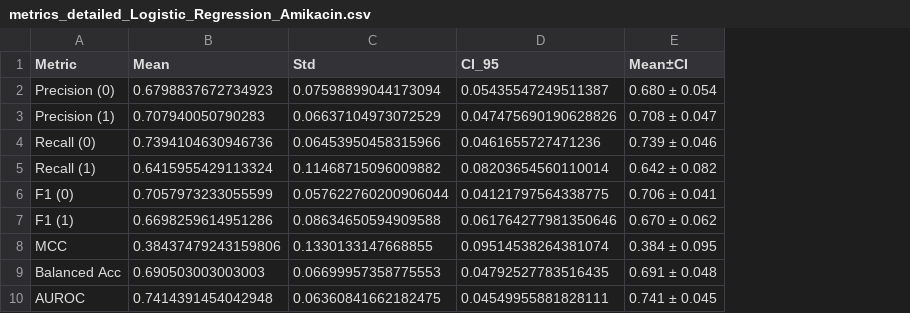
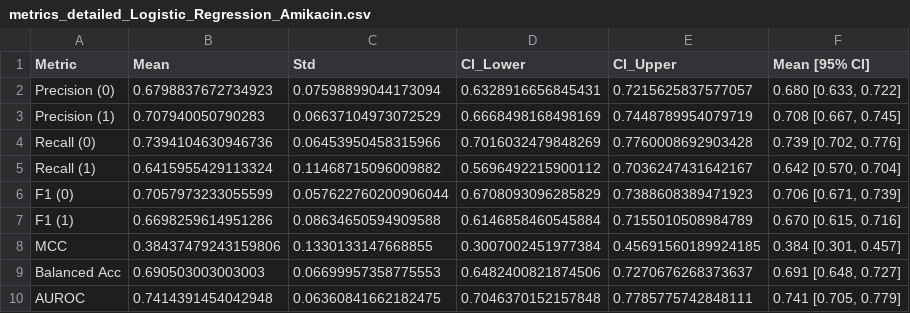
Before and after one commit to EttoreRocchi/MALDI-Kleb-AI, a CSV file: results/aggregated_datasets/metrics_detailed_Logistic_Regression_Amikacin.csv, drawn as a sheet; removed rows and columns are numbered as before the commit, all else as after; the diff names each change by its address in the sheet, - before the commit and + after, or states it on an @@ line.

```diff
--- a/results/aggregated_datasets/metrics_detailed_Logistic_Regression_Amikacin.csv
+++ b/results/aggregated_datasets/metrics_detailed_Logistic_Regression_Amikacin.csv
-column D (CI_95), rows 2-10: 0.05435547249511387 | 0.047475690190628826 | 0.0461655727471236 | 0.08203654560110014 | 0.04121797564338775 | 0.061764277981350646 | 0.09514538264381074 | 0.04792527783516435 | 0.04549955881828111
-column E (Mean±CI), rows 2-10: 0.680 ± 0.054 | 0.708 ± 0.047 | 0.739 ± 0.046 | 0.642 ± 0.082 | 0.706 ± 0.041 | 0.670 ± 0.062 | 0.384 ± 0.095 | 0.691 ± 0.048 | 0.741 ± 0.045
+column D (CI_Lower), rows 2-10: 0.6328916656845431 | 0.6668498168498169 | 0.7016032479848269 | 0.5696492215900112 | 0.6708093096285829 | 0.6146858460545884 | 0.3007002451977384 | 0.6482400821874506 | 0.7046370152157848
+column E (CI_Upper), rows 2-10: 0.7215625837577057 | 0.7448789954079719 | 0.7760008692903428 | 0.7036247431642167 | 0.7388608389471923 | 0.7155010508984789 | 0.45691560189924185 | 0.7270676268373637 | 0.7785775742848111
+column F (Mean [95% CI]), rows 2-10: 0.680 [0.633, 0.722] | 0.708 [0.667, 0.745] | 0.739 [0.702, 0.776] | 0.642 [0.570, 0.704] | 0.706 [0.671, 0.739] | 0.670 [0.615, 0.716] | 0.384 [0.301, 0.457] | 0.691 [0.648, 0.727] | 0.741 [0.705, 0.779]
```
Also changed, not shown: results/aggregated_datasets/metrics_Amikacin.csv, results/aggregated_datasets/metrics_Meropenem.csv, 8 other files.
